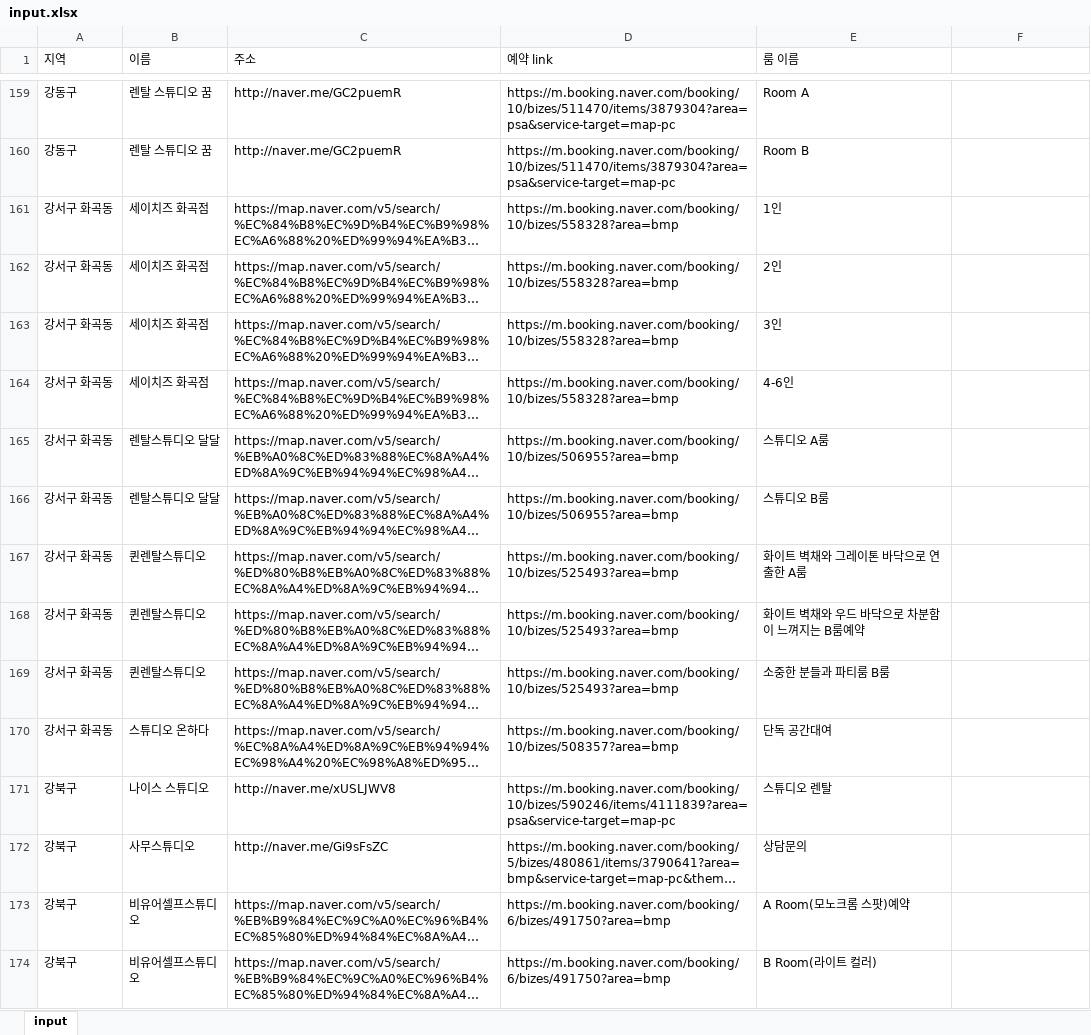
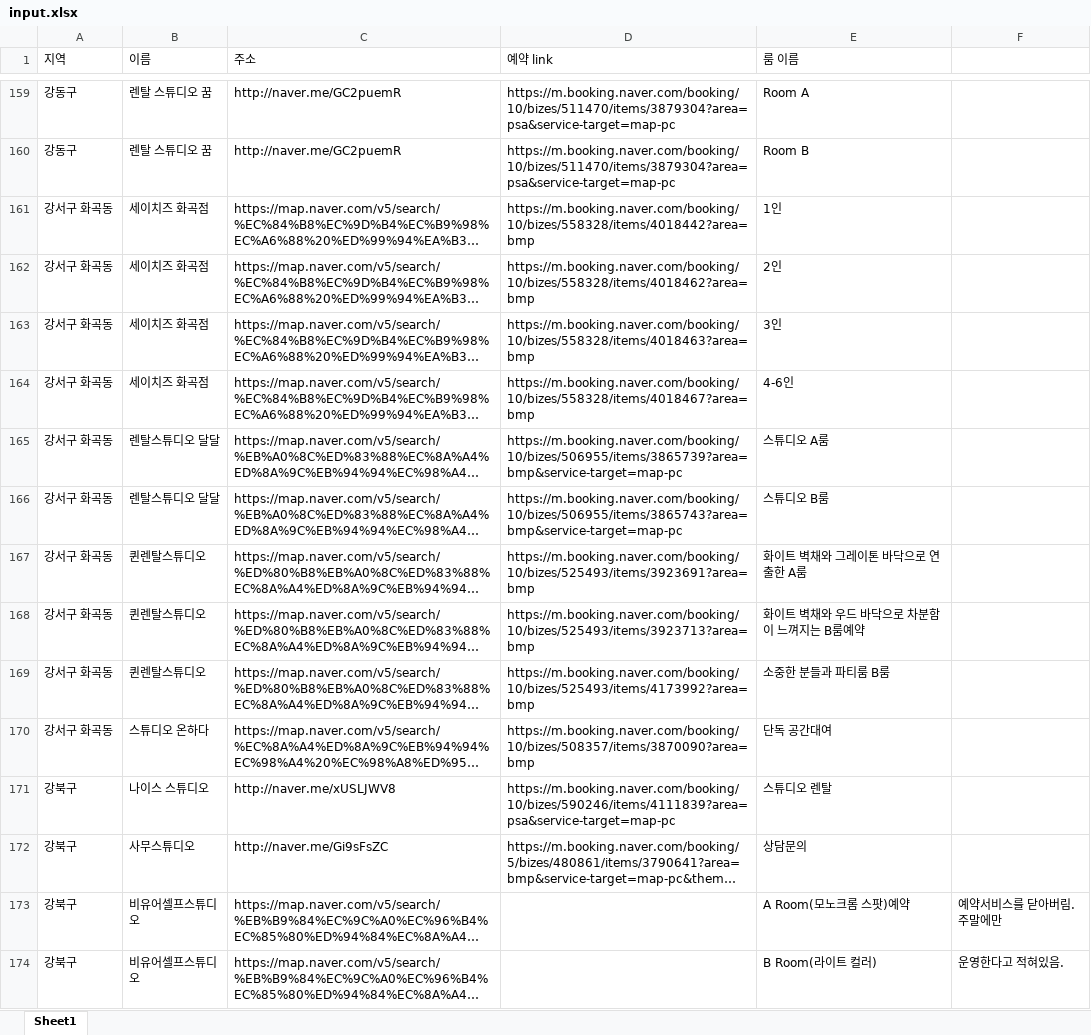
Before and after one commit to krlns3571/kmong_scraping, an Excel workbook: naverplace/input.xlsx, sheet Sheet1, drawn as a sheet; only a part is shown, gaps mark what is left out; long unchanged cells end in …; values as stored, in another font and other column widths than the file's, no cell formats; the diff covers the shown part only; the diff names each change by its address in the sheet, - before the commit and + after, or states it on an @@ line.

```diff
--- a/naverplace/input.xlsx (sheet Sheet1)
+++ b/naverplace/input.xlsx (sheet Sheet1)
-sheet tab: input
+sheet tab: Sheet1
-D161 (예약 link): https://m.booking.naver.com/booking/10/bizes/558328?area=bmp
+D161 (예약 link): https://m.booking.naver.com/booking/10/bizes/558328/items/4018442?area=bmp
-D162 (예약 link): https://m.booking.naver.com/booking/10/bizes/558328?area=bmp
+D162 (예약 link): https://m.booking.naver.com/booking/10/bizes/558328/items/4018462?area=bmp
-D163 (예약 link): https://m.booking.naver.com/booking/10/bizes/558328?area=bmp
+D163 (예약 link): https://m.booking.naver.com/booking/10/bizes/558328/items/4018463?area=bmp
-D164 (예약 link): https://m.booking.naver.com/booking/10/bizes/558328?area=bmp
+D164 (예약 link): https://m.booking.naver.com/booking/10/bizes/558328/items/4018467?area=bmp
-D165 (예약 link): https://m.booking.naver.com/booking/10/bizes/506955?area=bmp
+D165 (예약 link): https://m.booking.naver.com/booking/10/bizes/506955/items/3865739?area=bmp&service-target=map-pc
-D166 (예약 link): https://m.booking.naver.com/booking/10/bizes/506955?area=bmp
+D166 (예약 link): https://m.booking.naver.com/booking/10/bizes/506955/items/3865743?area=bmp&service-target=map-pc
-D167 (예약 link): https://m.booking.naver.com/booking/10/bizes/525493?area=bmp
+D167 (예약 link): https://m.booking.naver.com/booking/10/bizes/525493/items/3923691?area=bmp
-D168 (예약 link): https://m.booking.naver.com/booking/10/bizes/525493?area=bmp
+D168 (예약 link): https://m.booking.naver.com/booking/10/bizes/525493/items/3923713?area=bmp
-D169 (예약 link): https://m.booking.naver.com/booking/10/bizes/525493?area=bmp
+D169 (예약 link): https://m.booking.naver.com/booking/10/bizes/525493/items/4173992?area=bmp
-D170 (예약 link): https://m.booking.naver.com/booking/10/bizes/508357?area=bmp
+D170 (예약 link): https://m.booking.naver.com/booking/10/bizes/508357/items/3870090?area=bmp
-D173:D174 (예약 link): https://m.booking.naver.com/booking/6/bizes/491750?area=bmp
+D173:D174 (예약 link): (empty)
-F173: (empty)
+F173: 예약서비스를 닫아버림. 주말에만
-F174: (empty)
+F174: 운영한다고 적혀있음.
```
Also changed, not shown: 113 edited cells and merged cells elsewhere in this sheet, cell formats, 8 other files.
